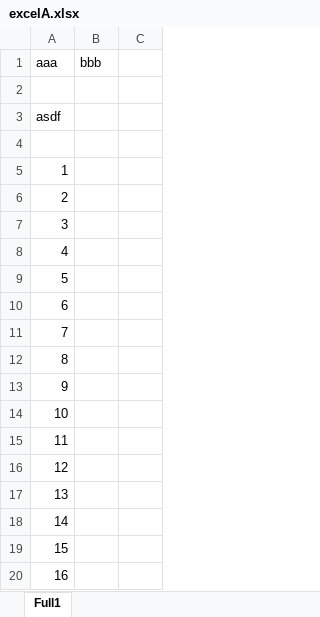
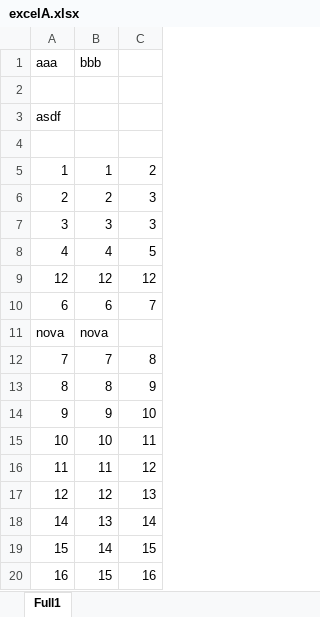
Before and after one commit to ihipi/ExcelCompare, an Excel workbook: src/excelA.xlsx, sheet Full1, drawn as a sheet; only a part is shown; values as stored, in another font and other column widths than the file's, no borders; removed rows and columns are numbered as before the commit, all else as after; the diff covers the shown part only; the diff names each change by its address in the sheet, - before the commit and + after, or states it on an @@ line.

```diff
--- a/src/excelA.xlsx (sheet Full1)
+++ b/src/excelA.xlsx (sheet Full1)
-B5 (bbb): (empty)
+B5 (bbb): 1
-C5: (empty)
+C5: 2
-B6 (bbb): (empty)
+B6 (bbb): 2
-C6:C7: (empty)
+C6:C7: 3
-B7 (bbb): (empty)
+B7 (bbb): 3
-B8 (bbb): (empty)
+B8 (bbb): 4
-C8: (empty)
+C8: 5
-row 9: 5
+row 9: 12 | 12 | 12
-B10 (bbb): (empty)
+B10 (bbb): 6
-C10: (empty)
+C10: 7
+row 11: nova | nova
-B12 (bbb): (empty)
+B12 (bbb): 7
-C12: (empty)
+C12: 8
-B13 (bbb): (empty)
+B13 (bbb): 8
-C13: (empty)
+C13: 9
-B14 (bbb): (empty)
+B14 (bbb): 9
-C14: (empty)
+C14: 10
-B15 (bbb): (empty)
+B15 (bbb): 10
-C15: (empty)
+C15: 11
-B16 (bbb): (empty)
+B16 (bbb): 11
-C16: (empty)
+C16: 12
-B17 (bbb): (empty)
+B17 (bbb): 12
-C17: (empty)
+C17: 13
-row 17: 13
-B18 (bbb): (empty)
+B18 (bbb): 13
-C18: (empty)
+C18: 14
-B19 (bbb): (empty)
+B19 (bbb): 14
-C19: (empty)
+C19: 15
-B20 (bbb): (empty)
+B20 (bbb): 15
-C20: (empty)
+C20: 16
```
Also changed, not shown: 5 added rows, 1 removed row and 22 edited cells elsewhere in this sheet, src/excelB.xlsx, 3 other files.
